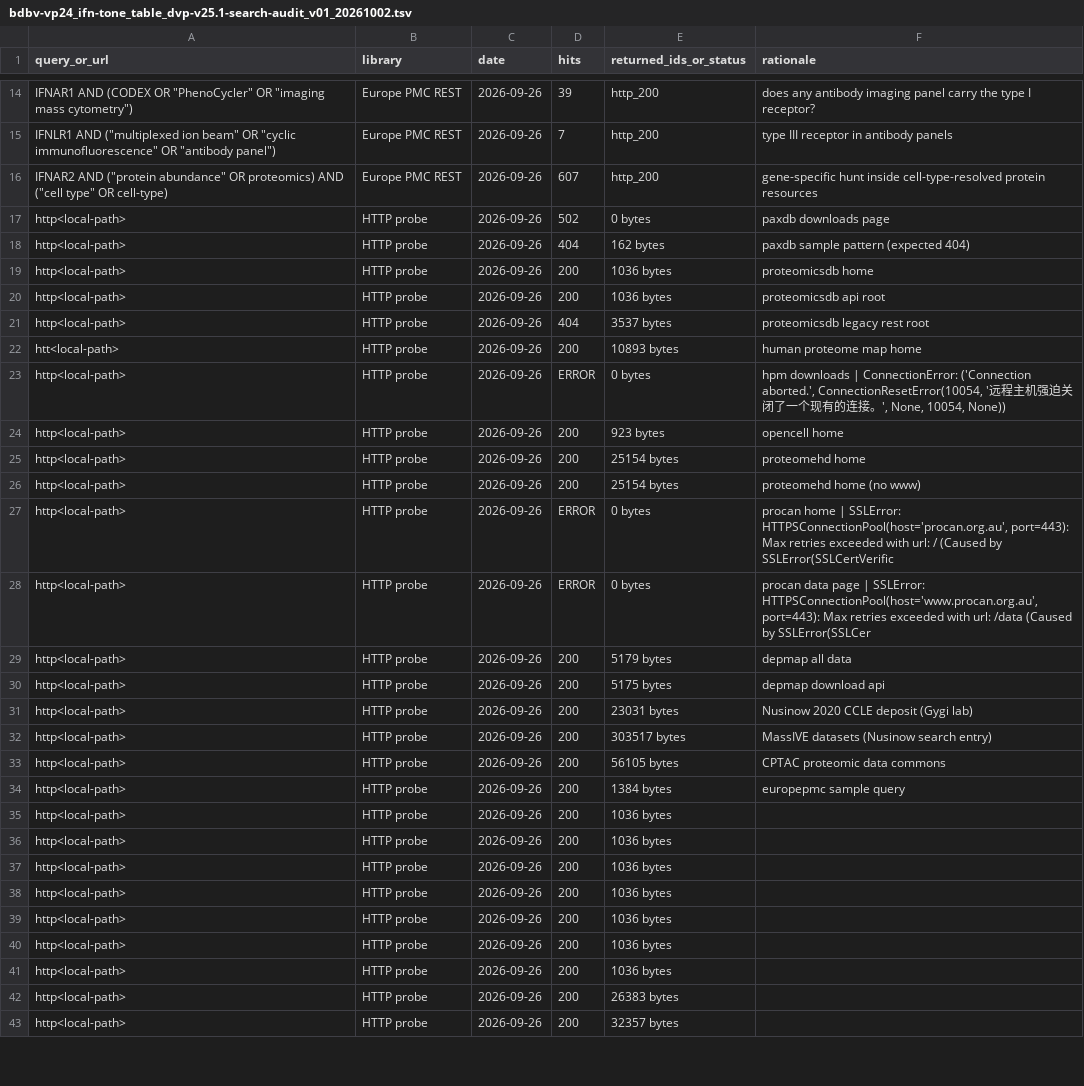
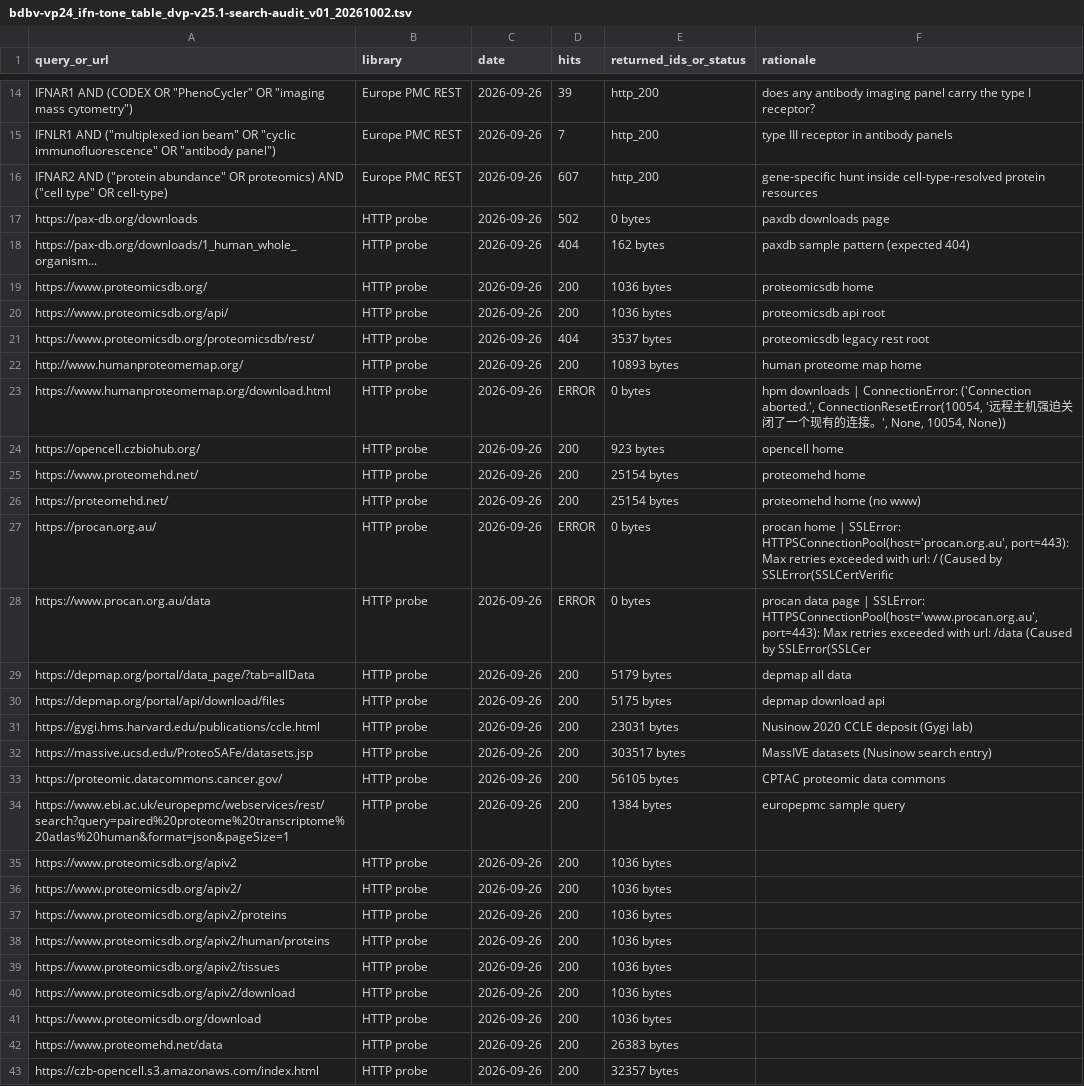
Before and after one commit to Penicillinw/BDBV-VP24-Data, a TSV file: 04_host_reference_and_atlas/hpa_v25_1/bdbv-vp24_ifn-tone_table_dvp-v25.1-search-audit_v01_20261002.tsv, drawn as a sheet; only a part is shown, gaps mark what is left out; the diff covers the shown part only.

Commit message:
Fix nine documentation-layer defects found in acceptance (X3)
- sanitisation regex no longer eats the 's://' of a URL: accession links in
  the cross-database summary and elsewhere are intact again (verified: 0
  corrupted URLs, 0 local drive paths)
- record the pilot-MD coordinate count accurately (49 PDB files, 12.1 MB)
  and attribute the 41 non-recomputable values to pilot_run/pilot_bench.json
- narrow the 'no trajectories' claim to this pilot's own 1 ns runs
- rename the out-of-scope readme so no basename is duplicated
- correct the README file count and the REPRODUCE section-5 heading
- round-X provenance table: GSE342661 'Publicly released' now reads 1 with the
  frozen value recorded in the note, so the voucher table and the figure agree
- restore the Fig. S2d panel note so every panel has one

```diff
--- a/04_host_reference_and_atlas/hpa_v25_1/bdbv-vp24_ifn-tone_table_dvp-v25.1-search-audit_v01_20261002.tsv
+++ b/04_host_reference_and_atlas/hpa_v25_1/bdbv-vp24_ifn-tone_table_dvp-v25.1-search-audit_v01_20261002.tsv
@@ -16,28 +16,28 @@ IFNLR1 AND ("multiplexed ion beam" OR "cyclic immunofluorescence" OR "antibody p
 IFNAR2 AND ("protein abundance" OR proteomics) AND ("cell type" OR cell-type)	Europe PMC REST	2026-09-26	607	http_200	gene-specific hunt inside cell-type-resolved protein resources
-http<local-path>	HTTP probe	2026-09-26	502	0 bytes	paxdb downloads page
-http<local-path>	HTTP probe	2026-09-26	404	162 bytes	paxdb sample pattern (expected 404)
-http<local-path>	HTTP probe	2026-09-26	200	1036 bytes	proteomicsdb home
-http<local-path>	HTTP probe	2026-09-26	200	1036 bytes	proteomicsdb api root
-http<local-path>	HTTP probe	2026-09-26	404	3537 bytes	proteomicsdb legacy rest root
-htt<local-path>	HTTP probe	2026-09-26	200	10893 bytes	human proteome map home
-http<local-path>	HTTP probe	2026-09-26	ERROR	0 bytes	hpm downloads | ConnectionError: ('Connection aborted.', ConnectionResetError(10054, '远程主机强迫关闭了一个现有的连接。', None, 10054, None))
-http<local-path>	HTTP probe	2026-09-26	200	923 bytes	opencell home
-http<local-path>	HTTP probe	2026-09-26	200	25154 bytes	proteomehd home
-http<local-path>	HTTP probe	2026-09-26	200	25154 bytes	proteomehd home (no www)
-http<local-path>	HTTP probe	2026-09-26	ERROR	0 bytes	procan home | SSLError: HTTPSConnectionPool(host='procan.org.au', port=443): Max retries exceeded with url: / (Caused by SSLError(SSLCertVerific
-http<local-path>	HTTP probe	2026-09-26	ERROR	0 bytes	procan data page | SSLError: HTTPSConnectionPool(host='www.procan.org.au', port=443): Max retries exceeded with url: /data (Caused by SSLError(SSLCer
-http<local-path>	HTTP probe	2026-09-26	200	5179 bytes	depmap all data
-http<local-path>	HTTP probe	2026-09-26	200	5175 bytes	depmap download api
-http<local-path>	HTTP probe	2026-09-26	200	23031 bytes	Nusinow 2020 CCLE deposit (Gygi lab)
-http<local-path>	HTTP probe	2026-09-26	200	303517 bytes	MassIVE datasets (Nusinow search entry)
-http<local-path>	HTTP probe	2026-09-26	200	56105 bytes	CPTAC proteomic data commons
-http<local-path>	HTTP probe	2026-09-26	200	1384 bytes	europepmc sample query
-http<local-path>	HTTP probe	2026-09-26	200	1036 bytes	
-http<local-path>	HTTP probe	2026-09-26	200	1036 bytes	
-http<local-path>	HTTP probe	2026-09-26	200	1036 bytes	
-http<local-path>	HTTP probe	2026-09-26	200	1036 bytes	
-http<local-path>	HTTP probe	2026-09-26	200	1036 bytes	
-http<local-path>	HTTP probe	2026-09-26	200	1036 bytes	
-http<local-path>	HTTP probe	2026-09-26	200	1036 bytes	
-http<local-path>	HTTP probe	2026-09-26	200	26383 bytes	
-http<local-path>	HTTP probe	2026-09-26	200	32357 bytes	
+https://pax-db.org/downloads	HTTP probe	2026-09-26	502	0 bytes	paxdb downloads page
+https://pax-db.org/downloads/1_human_whole_organism...	HTTP probe	2026-09-26	404	162 bytes	paxdb sample pattern (expected 404)
+https://www.proteomicsdb.org/	HTTP probe	2026-09-26	200	1036 bytes	proteomicsdb home
+https://www.proteomicsdb.org/api/	HTTP probe	2026-09-26	200	1036 bytes	proteomicsdb api root
+https://www.proteomicsdb.org/proteomicsdb/rest/	HTTP probe	2026-09-26	404	3537 bytes	proteomicsdb legacy rest root
+http://www.humanproteomemap.org/	HTTP probe	2026-09-26	200	10893 bytes	human proteome map home
+https://www.humanproteomemap.org/download.html	HTTP probe	2026-09-26	ERROR	0 bytes	hpm downloads | ConnectionError: ('Connection aborted.', ConnectionResetError(10054, '远程主机强迫关闭了一个现有的连接。', None, 10054, None))
+https://opencell.czbiohub.org/	HTTP probe	2026-09-26	200	923 bytes	opencell home
+https://www.proteomehd.net/	HTTP probe	2026-09-26	200	25154 bytes	proteomehd home
+https://proteomehd.net/	HTTP probe	2026-09-26	200	25154 bytes	proteomehd home (no www)
+https://procan.org.au/	HTTP probe	2026-09-26	ERROR	0 bytes	procan home | SSLError: HTTPSConnectionPool(host='procan.org.au', port=443): Max retries exceeded with url: / (Caused by SSLError(SSLCertVerific
+https://www.procan.org.au/data	HTTP probe	2026-09-26	ERROR	0 bytes	procan data page | SSLError: HTTPSConnectionPool(host='www.procan.org.au', port=443): Max retries exceeded with url: /data (Caused by SSLError(SSLCer
+https://depmap.org/portal/data_page/?tab=allData	HTTP probe	2026-09-26	200	5179 bytes	depmap all data
+https://depmap.org/portal/api/download/files	HTTP probe	2026-09-26	200	5175 bytes	depmap download api
+https://gygi.hms.harvard.edu/publications/ccle.html	HTTP probe	2026-09-26	200	23031 bytes	Nusinow 2020 CCLE deposit (Gygi lab)
+https://massive.ucsd.edu/ProteoSAFe/datasets.jsp	HTTP probe	2026-09-26	200	303517 bytes	MassIVE datasets (Nusinow search entry)
+https://proteomic.datacommons.cancer.gov/	HTTP probe	2026-09-26	200	56105 bytes	CPTAC proteomic data commons
+https://www.ebi.ac.uk/europepmc/webservices/rest/search?query=paired%20proteome%20transcriptome%20atlas%20human&format=json&pageSize=1	HTTP probe	2026-09-26	200	1384 bytes	europepmc sample query
+https://www.proteomicsdb.org/apiv2	HTTP probe	2026-09-26	200	1036 bytes	
+https://www.proteomicsdb.org/apiv2/	HTTP probe	2026-09-26	200	1036 bytes	
+https://www.proteomicsdb.org/apiv2/proteins	HTTP probe	2026-09-26	200	1036 bytes	
+https://www.proteomicsdb.org/apiv2/human/proteins	HTTP probe	2026-09-26	200	1036 bytes	
+https://www.proteomicsdb.org/apiv2/tissues	HTTP probe	2026-09-26	200	1036 bytes	
+https://www.proteomicsdb.org/apiv2/download	HTTP probe	2026-09-26	200	1036 bytes	
+https://www.proteomicsdb.org/download	HTTP probe	2026-09-26	200	1036 bytes	
+https://www.proteomehd.net/data	HTTP probe	2026-09-26	200	26383 bytes	
+https://czb-opencell.s3.amazonaws.com/index.html	HTTP probe	2026-09-26	200	32357 bytes	
```
Also changed, not shown: 11 edited cells elsewhere in this file, 00_index_and_metadata/FILE_MANIFEST.tsv, 00_index_and_metadata/NAME_MAP.tsv, 19 other files.
